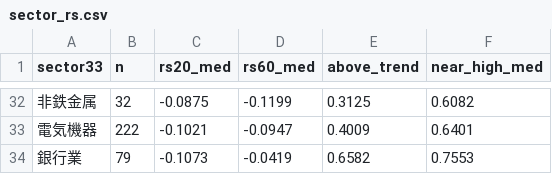
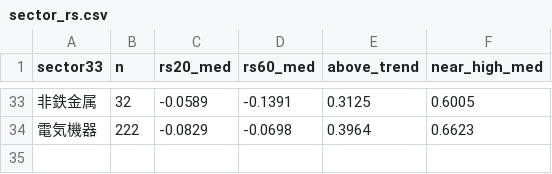
Before and after one commit to hiratora/stock-analysis, a CSV file: outputs/latest/sector_rs.csv, drawn as a sheet; only a part is shown, gaps mark what is left out; the diff covers the shown part only.

```diff
--- a/outputs/latest/sector_rs.csv
+++ b/outputs/latest/sector_rs.csv
@@ -32,3 +33,2 @@ sector33,n,rs20_med,rs60_med,above_trend,near_high_med
-非鉄金属,32,-0.0875,-0.1199,0.3125,0.6082
-電気機器,222,-0.1021,-0.0947,0.4009,0.6401
-銀行業,79,-0.1073,-0.0419,0.6582,0.7553
+非鉄金属,32,-0.0589,-0.1391,0.3125,0.6005
+電気機器,222,-0.0829,-0.0698,0.3964,0.6623
```
Also changed, not shown: 10 added rows, 9 removed rows and 73 edited cells elsewhere in this file, outputs/latest/basic_screen.csv, outputs/latest/events.csv, 21 other files.
